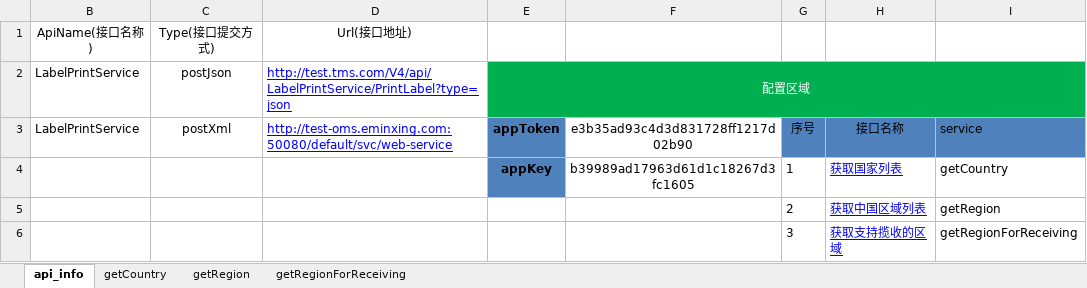
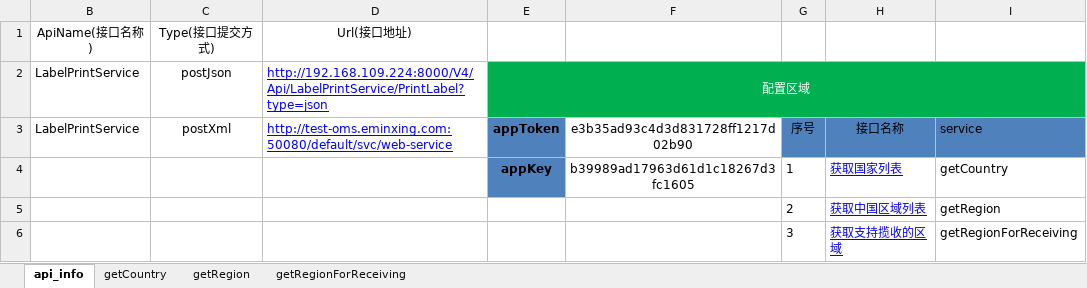
Before and after one commit to Luozuanshi/apiJFrame, an Excel workbook: src/main/resources/apibatch.xlsx, sheet api_info, drawn as a sheet; only a part is shown; values as stored, in another font and other column widths than the file's, no borders; the diff names each change by its address in the sheet, - before the commit and + after, or states it on an @@ line.

```diff
--- a/src/main/resources/apibatch.xlsx (sheet api_info)
+++ b/src/main/resources/apibatch.xlsx (sheet api_info)
-D2: http://test.tms.com/V4/api/LabelPrintService/PrintLabel?type=json
+D2: http://192.168.109.224:8000/V4/Api/LabelPrintService/PrintLabel?type=json
```
Also changed, not shown: sheet getCountry, 16 other files.
